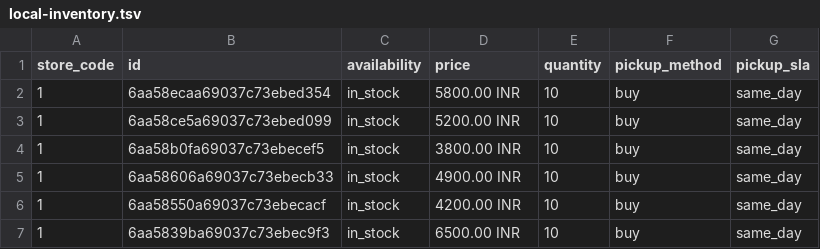
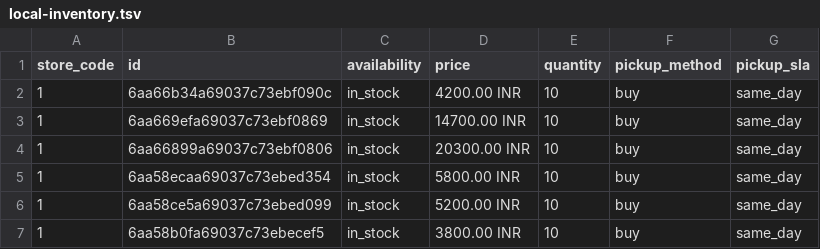
Before and after one commit to rahulku1998/CrystalJaipuriaFronted, a TSV file: public/local-inventory.tsv, drawn as a sheet; only a part is shown; the shorter side is filled out with more unchanged rows.

```diff
--- a/public/local-inventory.tsv
+++ b/public/local-inventory.tsv
@@ -1,2 +1,5 @@
 store_code	id	availability	price	quantity	pickup_method	pickup_sla
+1	6aa66b34a69037c73ebf090c	in_stock	4200.00 INR	10	buy	same_day
+1	6aa669efa69037c73ebf0869	in_stock	14700.00 INR	10	buy	same_day
+1	6aa66899a69037c73ebf0806	in_stock	20300.00 INR	10	buy	same_day
 1	6aa58ecaa69037c73ebed354	in_stock	5800.00 INR	10	buy	same_day
```
Also changed, not shown: 15 other files.
